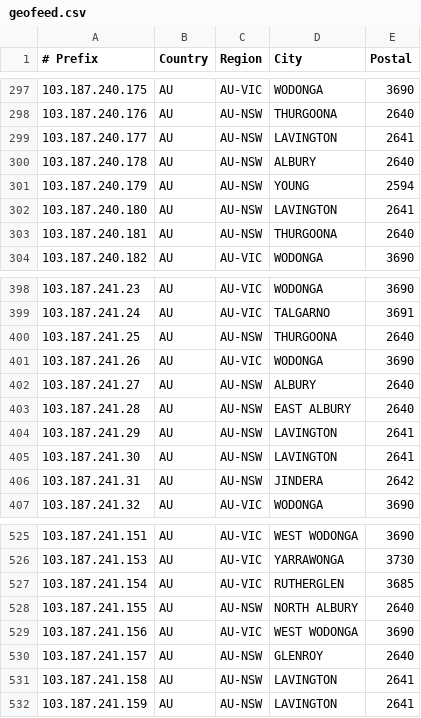
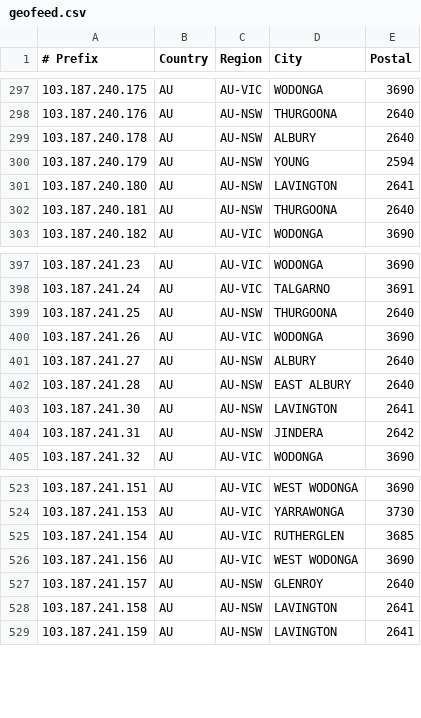
Before and after one commit to LightningIP/geofeed, a CSV file: geofeed.csv, drawn as a sheet; only a part is shown, gaps mark what is left out; the diff names each change by its address in the sheet, - before the commit and + after, or states it on an @@ line.

Commit message:
IP Address Updates

```diff
--- a/geofeed.csv
+++ b/geofeed.csv
-row 299: 103.187.240.177 | AU | AU-NSW | LAVINGTON | 2641
-row 404: 103.187.241.29 | AU | AU-NSW | LAVINGTON | 2641
-row 528: 103.187.241.155 | AU | AU-NSW | NORTH ALBURY | 2640
```
